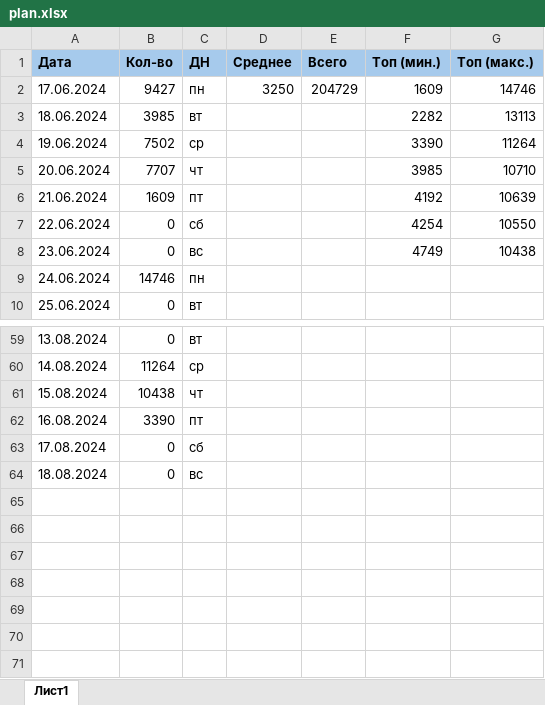
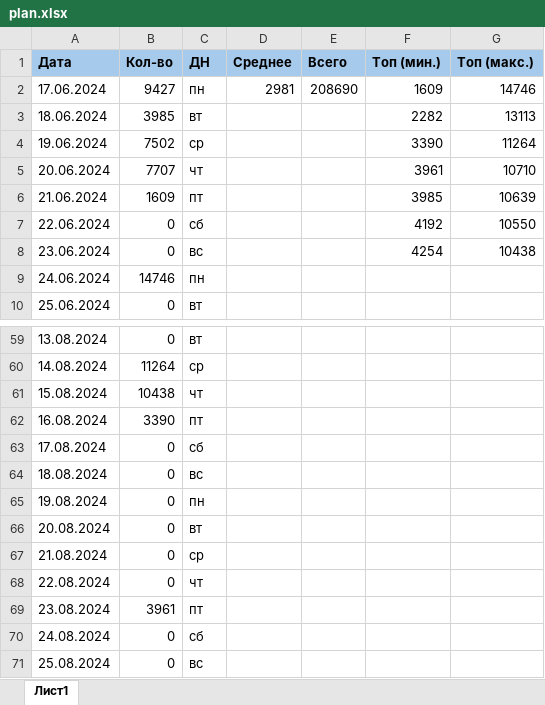
Before and after one commit to vorov2/books, an Excel workbook: abyss/plan.xlsx, sheet Лист1, drawn as a sheet; only a part is shown, gaps mark what is left out; values as stored, in another font and other column widths than the file's, no borders; the diff names each change by its address in the sheet, - before the commit and + after, or states it on an @@ line.

```diff
--- a/abyss/plan.xlsx (sheet Лист1)
+++ b/abyss/plan.xlsx (sheet Лист1)
-D2 (Среднее): 3250
+D2 (Среднее): 2981
-E2 (Всего): 204729
+E2 (Всего): 208690
-F5 (Топ (мин.)): 3985
+F5 (Топ (мин.)): 3961
-F6 (Топ (мин.)): 4192
+F6 (Топ (мин.)): 3985
-F7 (Топ (мин.)): 4254
+F7 (Топ (мин.)): 4192
-F8 (Топ (мин.)): 4749
+F8 (Топ (мин.)): 4254
+row 65: 19.08.2024 | 0 | пн
+row 66: 20.08.2024 | 0 | вт
+row 67: 21.08.2024 | 0 | ср
+row 68: 22.08.2024 | 0 | чт
+row 69: 23.08.2024 | 3961 | пт
+row 70: 24.08.2024 | 0 | сб
+row 71: 25.08.2024 | 0 | вс
```
Also changed, not shown: 1 other file.
